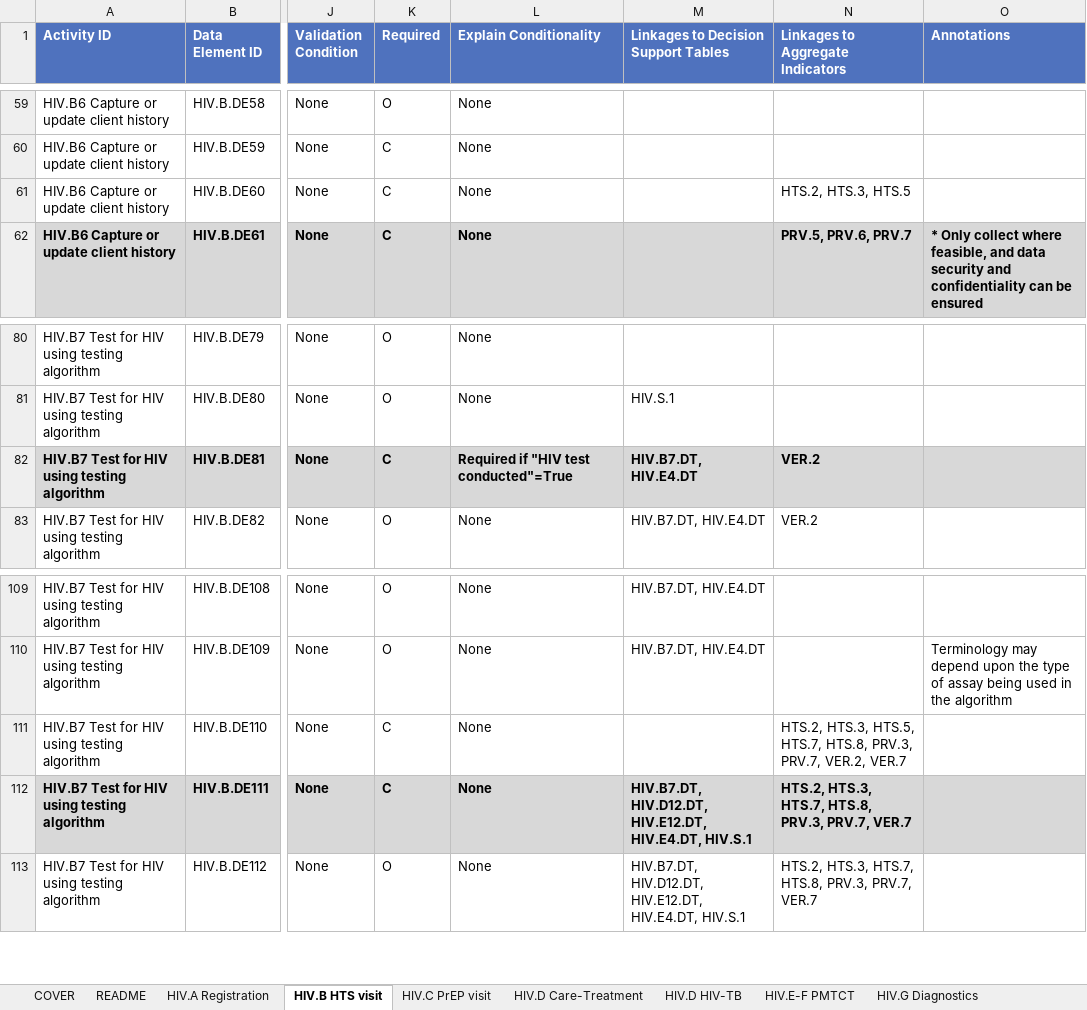
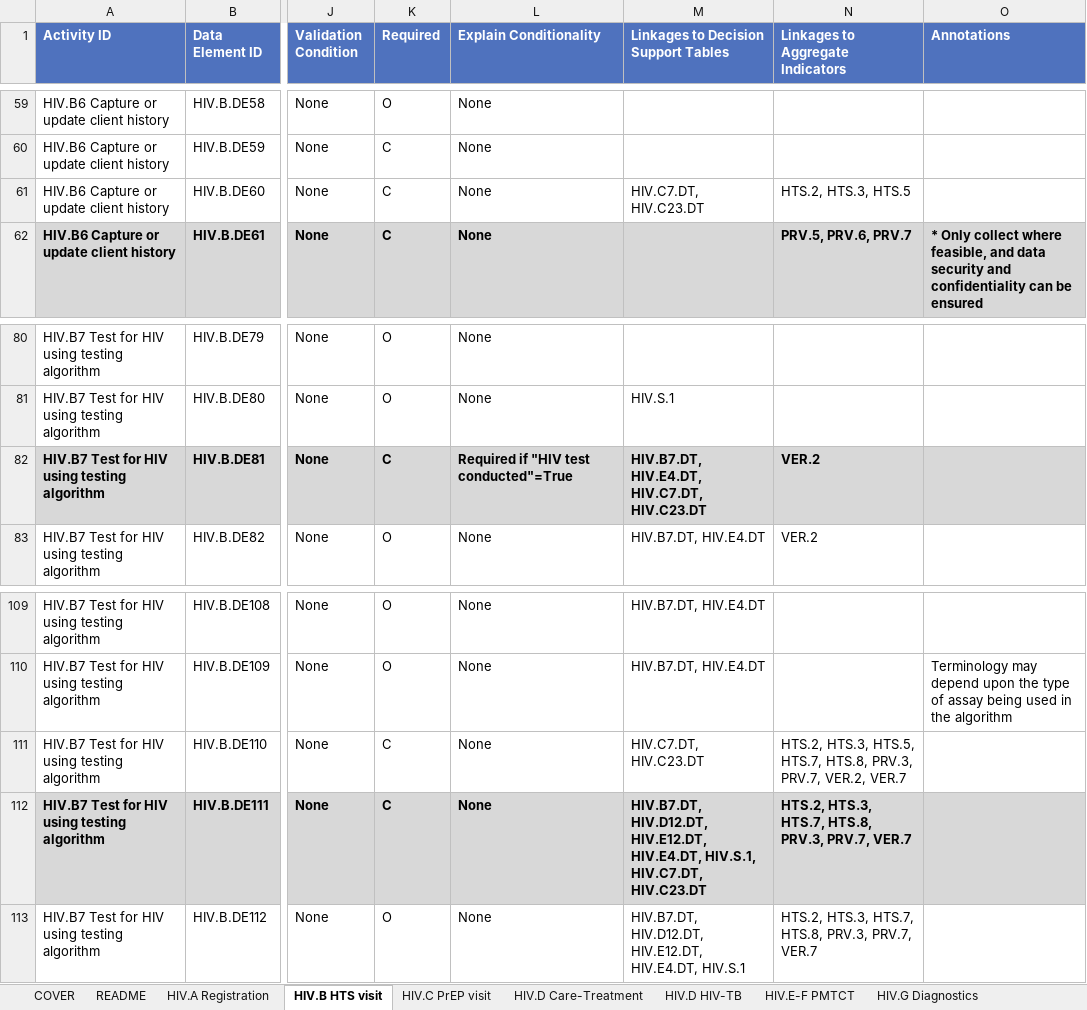
Before and after one commit to lukeaduncan/WHOL2UpdateTest, an Excel workbook: WHO-UCN-HHS-SIA-2023.27-eng.xlsx, sheet HIV.B HTS visit, drawn as a sheet; only a part is shown, gaps mark what is left out; values as stored, in another font and other column widths than the file's, no borders; the diff names each change by its address in the sheet, - before the commit and + after, or states it on an @@ line.

```diff
--- a/WHO-UCN-HHS-SIA-2023.27-eng.xlsx (sheet HIV.B HTS visit)
+++ b/WHO-UCN-HHS-SIA-2023.27-eng.xlsx (sheet HIV.B HTS visit)
-M61: (empty)
+M61: HIV.C7.DT, HIV.C23.DT
-M82: HIV.B7.DT, HIV.E4.DT
+M82: HIV.B7.DT, HIV.E4.DT, HIV.C7.DT, HIV.C23.DT
-M111: (empty)
+M111: HIV.C7.DT, HIV.C23.DT
-M112: …HIV.E12.DT, HIV.E4.DT, HIV.S.1
+M112: …HIV.E12.DT, HIV.E4.DT, HIV.S.1, HIV.C7.DT, HIV.C23.DT
```
Also changed, not shown: sheet SEARCH, sheet README, sheet COVER, charts or pictures, 1 other file.
